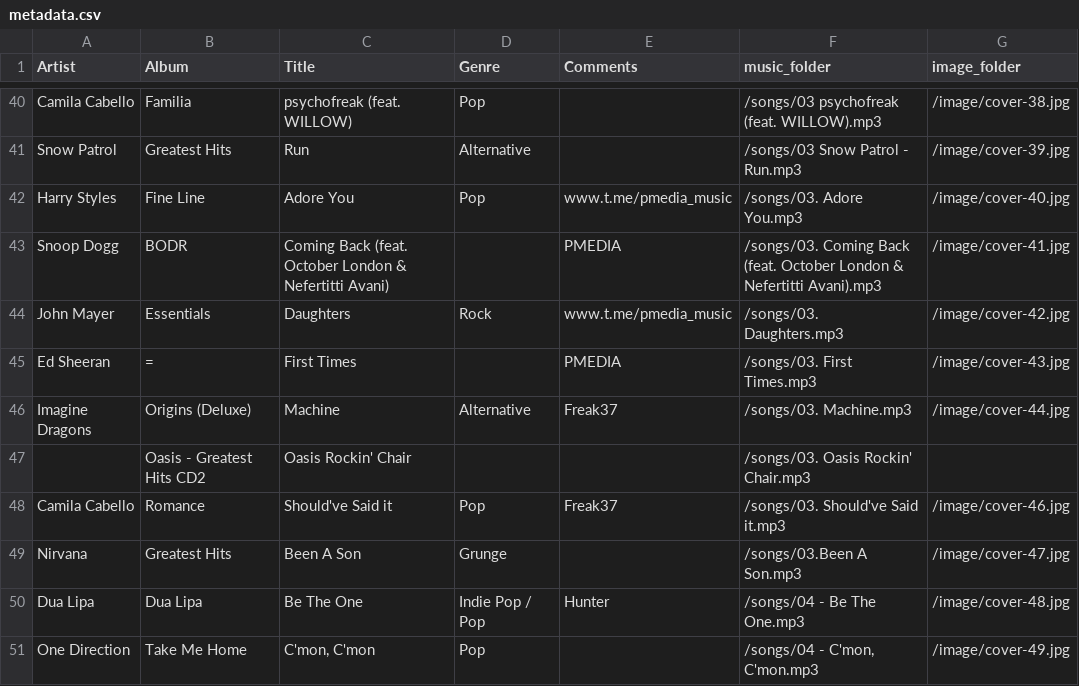
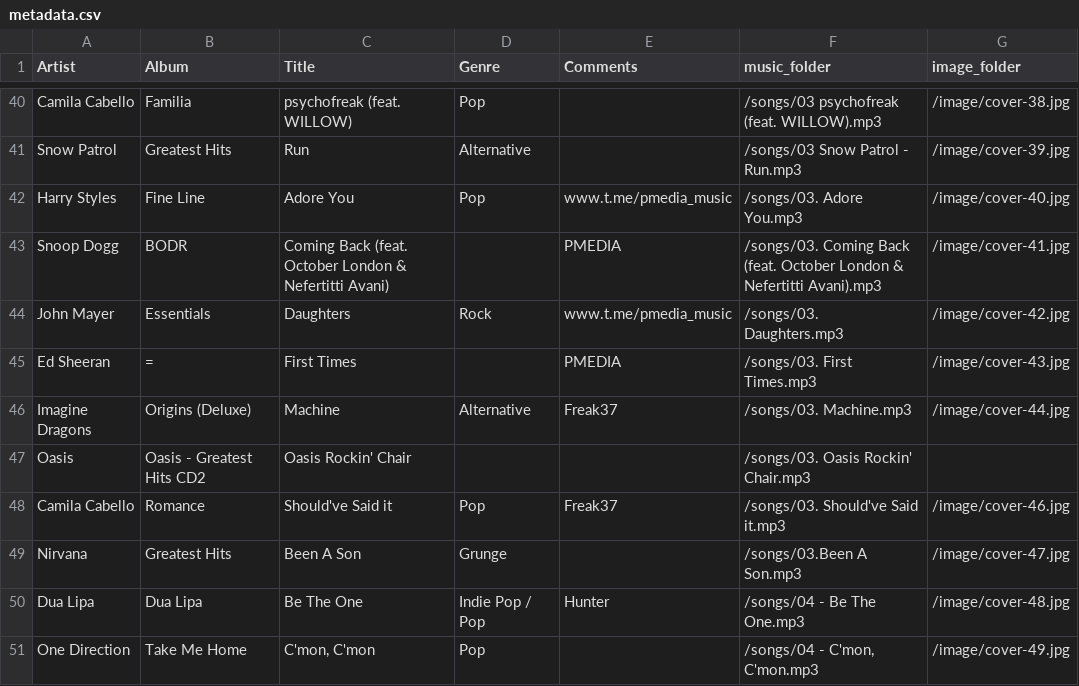
Before and after one commit to AbhinavSE/IR2022_Project_8, a CSV file: Data/metadata.csv, drawn as a sheet; only a part is shown, gaps mark what is left out; the diff covers the shown part only.

```diff
--- a/Data/metadata.csv
+++ b/Data/metadata.csv
@@ -46,3 +46,3 @@ Ed Sheeran,=,First Times,,PMEDIA,/songs/03. First Times.mp3,/image/cover-43.jpg
 Imagine Dragons,Origins (Deluxe),Machine,Alternative,Freak37,/songs/03. Machine.mp3,/image/cover-44.jpg
-,Oasis - Greatest Hits CD2,Oasis  Rockin' Chair,,,/songs/03. Oasis  Rockin' Chair.mp3,
+Oasis,Oasis - Greatest Hits CD2,Oasis  Rockin' Chair,,,/songs/03. Oasis  Rockin' Chair.mp3,
 Camila Cabello,Romance,Should've Said it,Pop,Freak37,/songs/03. Should've Said it.mp3,/image/cover-46.jpg
```
Also changed, not shown: 43 edited cells elsewhere in this file, 2 other files.
